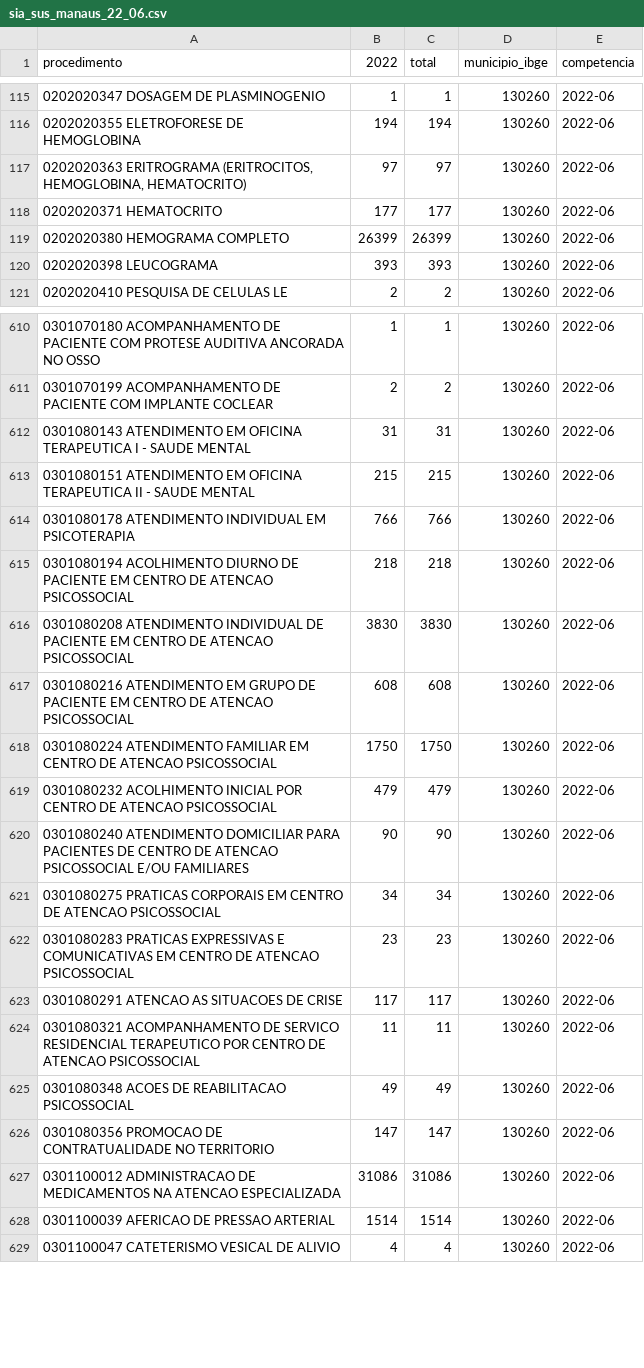
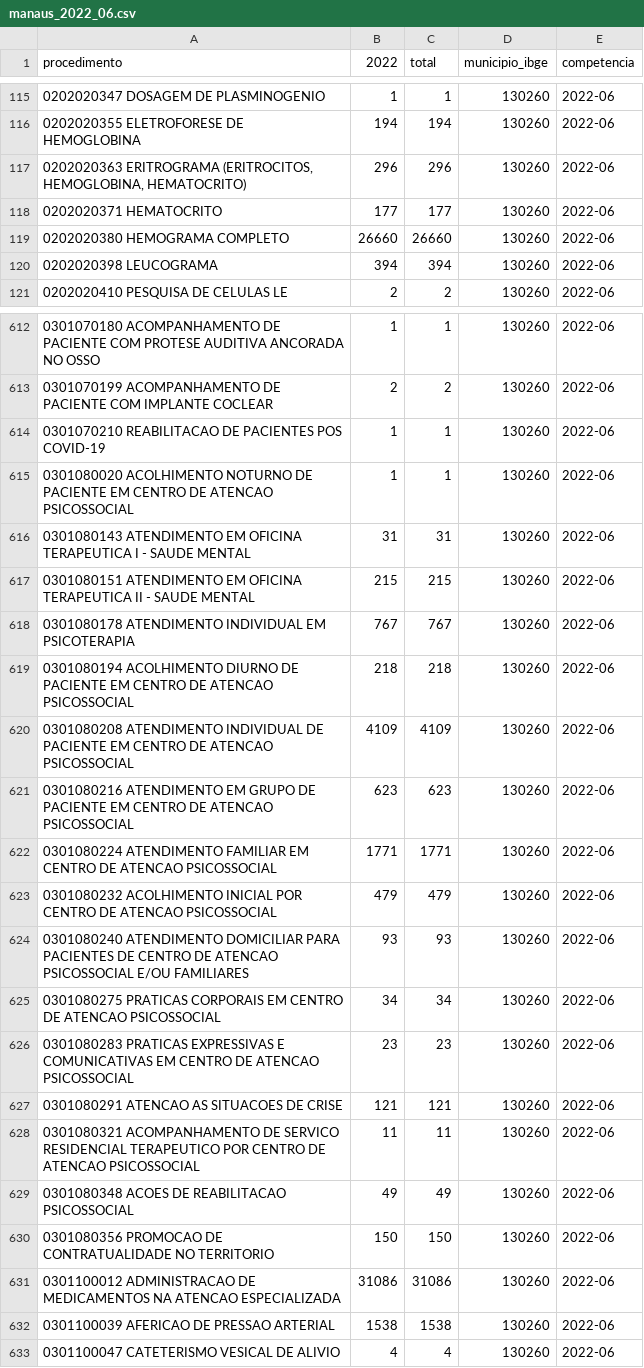
Before and after one commit to GleytonLima/extrator-dados, a CSV file: data/siasus_municipio_ano_mes/manaus_2022_06.csv (was data/sia_sus_manaus_22_06.csv), drawn as a sheet; only a part is shown, gaps mark what is left out; the diff covers the shown part only.

```diff
--- a/data/sia_sus_manaus_22_06.csv
+++ b/data/siasus_municipio_ano_mes/manaus_2022_06.csv
@@ -116,6 +116,6 @@ procedimento,2022,total,municipio_ibge,competencia
 0202020355 ELETROFORESE DE HEMOGLOBINA,194,194,130260,2022-06
-"0202020363 ERITROGRAMA (ERITROCITOS, HEMOGLOBINA, HEMATOCRITO)",97,97,130260,2022-06
+"0202020363 ERITROGRAMA (ERITROCITOS, HEMOGLOBINA, HEMATOCRITO)",296,296,130260,2022-06
 0202020371 HEMATOCRITO,177,177,130260,2022-06
-0202020380 HEMOGRAMA COMPLETO,26399,26399,130260,2022-06
-0202020398 LEUCOGRAMA,393,393,130260,2022-06
+0202020380 HEMOGRAMA COMPLETO,26660,26660,130260,2022-06
+0202020398 LEUCOGRAMA,394,394,130260,2022-06
 0202020410 PESQUISA DE CELULAS LE,2,2,130260,2022-06
@@ -611,19 +613,21 @@ procedimento,2022,total,municipio_ibge,competencia
 0301070199 ACOMPANHAMENTO DE PACIENTE COM IMPLANTE COCLEAR,2,2,130260,2022-06
+0301070210 REABILITACAO DE PACIENTES POS COVID-19,1,1,130260,2022-06
+0301080020 ACOLHIMENTO NOTURNO DE PACIENTE EM CENTRO DE ATENCAO PSICOSSOCIAL,1,1,130260,2022-06
 0301080143 ATENDIMENTO EM OFICINA TERAPEUTICA I - SAUDE MENTAL,31,31,130260,2022-06
 0301080151 ATENDIMENTO EM OFICINA TERAPEUTICA II - SAUDE MENTAL,215,215,130260,2022-06
-0301080178 ATENDIMENTO INDIVIDUAL EM PSICOTERAPIA,766,766,130260,2022-06
+0301080178 ATENDIMENTO INDIVIDUAL EM PSICOTERAPIA,767,767,130260,2022-06
 0301080194 ACOLHIMENTO DIURNO DE PACIENTE EM CENTRO DE ATENCAO PSICOSSOCIAL,218,218,130260,2022-06
-0301080208 ATENDIMENTO INDIVIDUAL DE PACIENTE EM CENTRO DE ATENCAO PSICOSSOCIAL,3830,3830,130260,2022-06
-0301080216 ATENDIMENTO EM GRUPO DE PACIENTE EM CENTRO DE ATENCAO PSICOSSOCIAL,608,608,130260,2022-06
-0301080224 ATENDIMENTO FAMILIAR EM CENTRO DE ATENCAO PSICOSSOCIAL,1750,1750,130260,2022-06
+0301080208 ATENDIMENTO INDIVIDUAL DE PACIENTE EM CENTRO DE ATENCAO PSICOSSOCIAL,4109,4109,130260,2022-06
+0301080216 ATENDIMENTO EM GRUPO DE PACIENTE EM CENTRO DE ATENCAO PSICOSSOCIAL,623,623,130260,2022-06
+0301080224 ATENDIMENTO FAMILIAR EM CENTRO DE ATENCAO PSICOSSOCIAL,1771,1771,130260,2022-06
 0301080232 ACOLHIMENTO INICIAL POR CENTRO DE ATENCAO PSICOSSOCIAL,479,479,130260,2022-06
-0301080240 ATENDIMENTO DOMICILIAR PARA PACIENTES DE CENTRO DE ATENCAO PSICOSSOCIAL E/OU FAMILIARES,90,90,130260,2022-06
+0301080240 ATENDIMENTO DOMICILIAR PARA PACIENTES DE CENTRO DE ATENCAO PSICOSSOCIAL E/OU FAMILIARES,93,93,130260,2022-06
 0301080275 PRATICAS CORPORAIS EM CENTRO DE ATENCAO PSICOSSOCIAL,34,34,130260,2022-06
 0301080283 PRATICAS EXPRESSIVAS E COMUNICATIVAS EM CENTRO DE ATENCAO PSICOSSOCIAL,23,23,130260,2022-06
-0301080291 ATENCAO AS SITUACOES DE CRISE,117,117,130260,2022-06
+0301080291 ATENCAO AS SITUACOES DE CRISE,121,121,130260,2022-06
 0301080321 ACOMPANHAMENTO DE SERVICO RESIDENCIAL TERAPEUTICO POR CENTRO DE ATENCAO PSICOSSOCIAL,11,11,130260,2022-06
 0301080348 ACOES DE REABILITACAO PSICOSSOCIAL,49,49,130260,2022-06
-0301080356 PROMOCAO DE CONTRATUALIDADE NO TERRITORIO,147,147,130260,2022-06
+0301080356 PROMOCAO DE CONTRATUALIDADE NO TERRITORIO,150,150,130260,2022-06
 0301100012 ADMINISTRACAO DE MEDICAMENTOS NA ATENCAO ESPECIALIZADA,31086,31086,130260,2022-06
-0301100039 AFERICAO DE PRESSAO ARTERIAL,1514,1514,130260,2022-06
+0301100039 AFERICAO DE PRESSAO ARTERIAL,1538,1538,130260,2022-06
 0301100047 CATETERISMO VESICAL DE ALIVIO,4,4,130260,2022-06
```
Also changed, not shown: 2 added rows and 116 edited cells elsewhere in this file, data/siasus_municipio_ano_mes/manaus_2022_05.csv, data/siasus_municipio_ano_mes/manaus_2022_07.csv, 32 other files.
